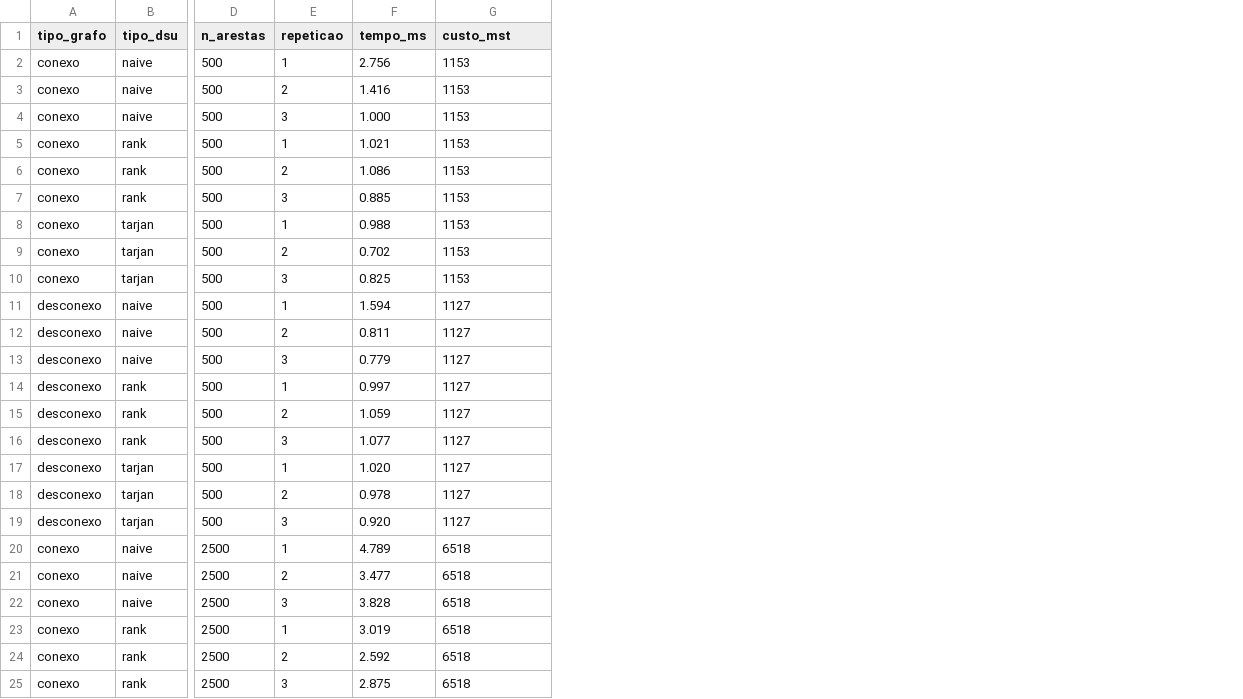
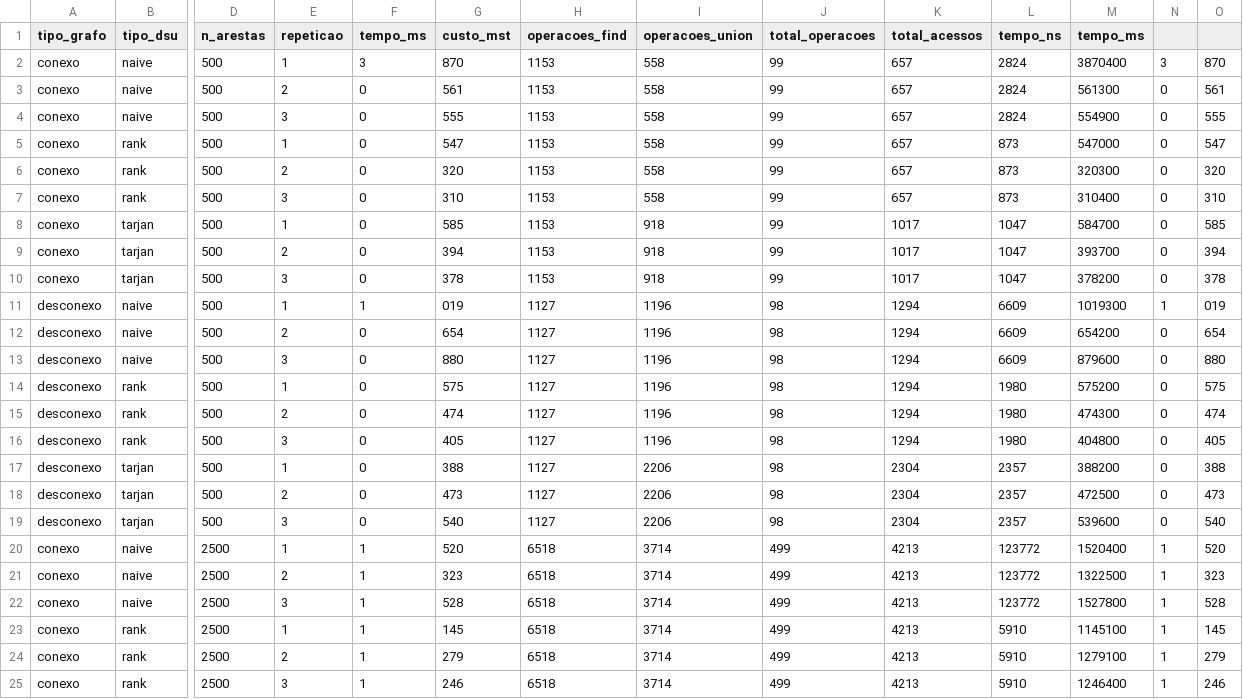
Before and after one commit to VitorHDMarinho/FPA_TP1, a CSV file: dados/resultados/experimento.csv, drawn as a sheet; only a part is shown, gaps mark what is left out; addresses are those after the commit; the diff covers the shown part only; the diff names each change by its address in the sheet, - before the commit and + after, or states it on an @@ line.

```diff
--- a/dados/resultados/experimento.csv
+++ b/dados/resultados/experimento.csv
+column G (custo_mst), rows 2-25: 870 | 561 | 555 | 547 | 320 | 310 | 585 | 394 | 378 | 019 | 654 | 880 | 575 | 474 | 405 | 388 | 473 | 540 | 520 | 323 | 528 | 145 | 279 | 246
+column I (operacoes_union), rows 2-25: 558 | 558 | 558 | 558 | 558 | 558 | 918 | 918 | 918 | 1196 | 1196 | 1196 | 1196 | 1196 | 1196 | 2206 | 2206 | 2206 | 3714 | 3714 | 3714 | 3714 | 3714 | 3714
+column J (total_operacoes), rows 2-25: 99 | 99 | 99 | 99 | 99 | 99 | 99 | 99 | 99 | 98 | 98 | 98 | 98 | 98 | 98 | 98 | 98 | 98 | 499 | 499 | 499 | 499 | 499 | 499
+column K (total_acessos), rows 2-25: 657 | 657 | 657 | 657 | 657 | 657 | 1017 | 1017 | 1017 | 1294 | 1294 | 1294 | 1294 | 1294 | 1294 | 2304 | 2304 | 2304 | 4213 | 4213 | 4213 | 4213 | 4213 | 4213
+column L (tempo_ns), rows 2-25: 2824 | 2824 | 2824 | 873 | 873 | 873 | 1047 | 1047 | 1047 | 6609 | 6609 | 6609 | 1980 | 1980 | 1980 | 2357 | 2357 | 2357 | 123772 | 123772 | 123772 | 5910 | 5910 | 5910
+column M (tempo_ms), rows 2-25: 3870400 | 561300 | 554900 | 547000 | 320300 | 310400 | 584700 | 393700 | 378200 | 1019300 | 654200 | 879600 | 575200 | 474300 | 404800 | 388200 | 472500 | 539600 | 1520400 | 1322500 | 1527800 | 1145100 | 1279100 | 1246400
+column N, rows 2-25: 3 | 0 | 0 | 0 | 0 | 0 | 0 | 0 | 0 | 1 | 0 | 0 | 0 | 0 | 0 | 0 | 0 | 0 | 1 | 1 | 1 | 1 | 1 | 1
+column O, rows 2-25: 870 | 561 | 555 | 547 | 320 | 310 | 585 | 394 | 378 | 019 | 654 | 880 | 575 | 474 | 405 | 388 | 473 | 540 | 520 | 323 | 528 | 145 | 279 | 246
-H1: custo_mst
+H1: operacoes_find
-F2 (tempo_ms): 2.756
+F2 (tempo_ms): 3
-F3 (tempo_ms): 1.416
+F3 (tempo_ms): 0
-F4 (tempo_ms): 1.000
+F4 (tempo_ms): 0
-F5 (tempo_ms): 1.021
+F5 (tempo_ms): 0
-F6 (tempo_ms): 1.086
+F6 (tempo_ms): 0
-F7 (tempo_ms): 0.885
+F7 (tempo_ms): 0
-F8 (tempo_ms): 0.988
+F8 (tempo_ms): 0
-F9 (tempo_ms): 0.702
+F9 (tempo_ms): 0
-F10 (tempo_ms): 0.825
+F10 (tempo_ms): 0
-F11 (tempo_ms): 1.594
+F11 (tempo_ms): 1
-F12 (tempo_ms): 0.811
+F12 (tempo_ms): 0
-F13 (tempo_ms): 0.779
+F13 (tempo_ms): 0
-F14 (tempo_ms): 0.997
+F14 (tempo_ms): 0
-F15 (tempo_ms): 1.059
+F15 (tempo_ms): 0
-F16 (tempo_ms): 1.077
+F16 (tempo_ms): 0
-F17 (tempo_ms): 1.020
+F17 (tempo_ms): 0
-F18 (tempo_ms): 0.978
+F18 (tempo_ms): 0
-F19 (tempo_ms): 0.920
+F19 (tempo_ms): 0
-F20 (tempo_ms): 4.789
+F20 (tempo_ms): 1
-F21 (tempo_ms): 3.477
+F21 (tempo_ms): 1
-F22 (tempo_ms): 3.828
+F22 (tempo_ms): 1
-F23 (tempo_ms): 3.019
+F23 (tempo_ms): 1
-F24 (tempo_ms): 2.592
+F24 (tempo_ms): 1
-F25 (tempo_ms): 2.875
+F25 (tempo_ms): 1
```
Also changed, not shown: 84 edited cells elsewhere in this file, 5 other files.
